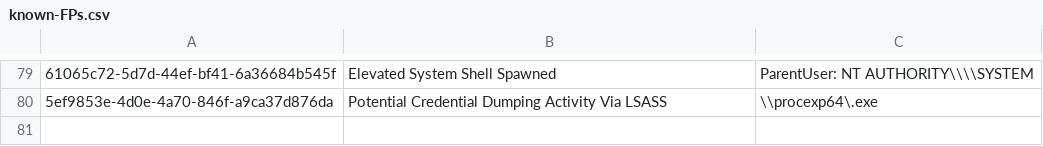
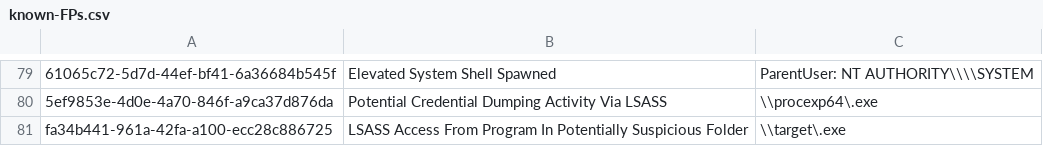
Before and after one commit to SigmaHQ/sigma, a CSV file: .github/workflows/known-FPs.csv, drawn as a sheet; only a part is shown, gaps mark what is left out; the diff names each change by its address in the sheet, - before the commit and + after, or states it on an @@ line.

Commit message:
fix fp fa34b441-961a-42fa-a100-ecc28c886725

```diff
--- a/.github/workflows/known-FPs.csv
+++ b/.github/workflows/known-FPs.csv
+row 81: fa34b441-961a-42fa-a100-ecc28c886725 | LSASS Access From Program In Potentially Suspicious Folder | \\target\.exe
```
